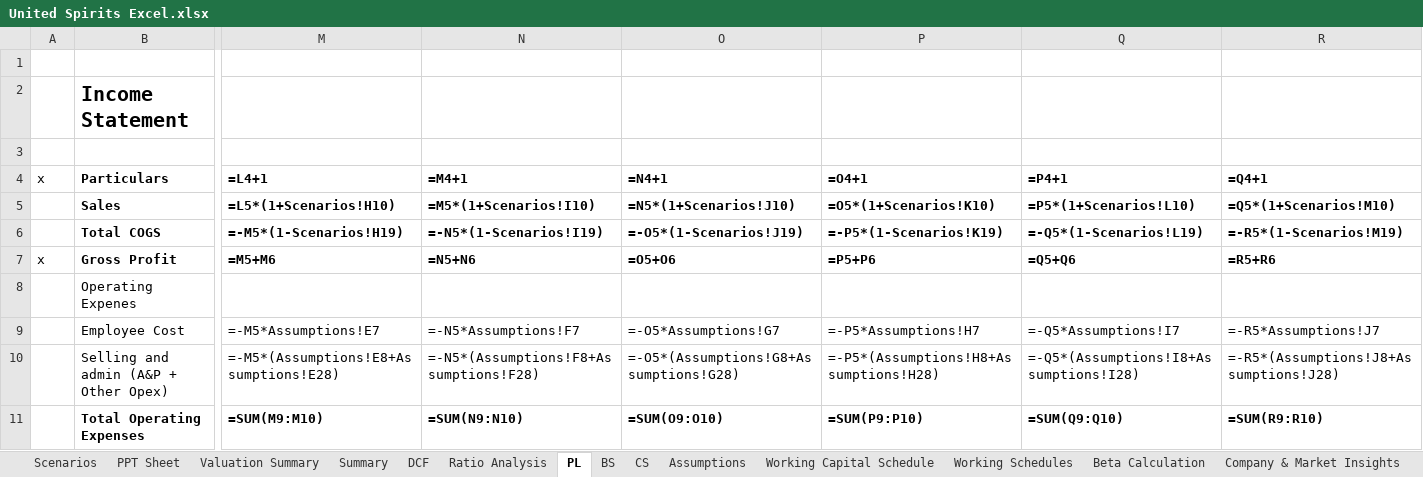
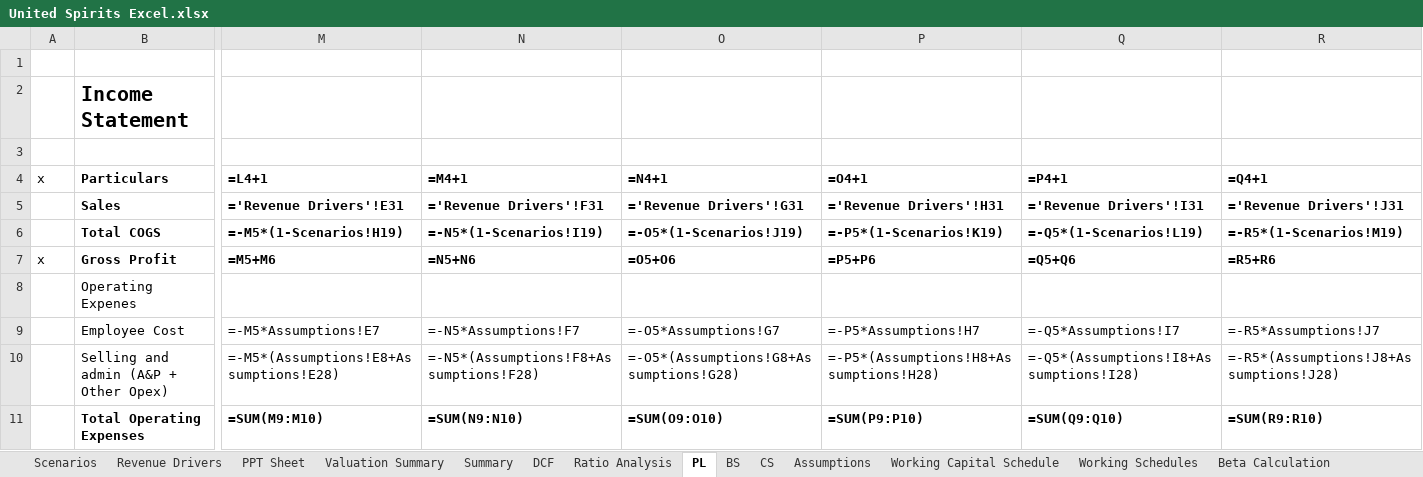
Before and after one commit to mbashivam897-rgb/USLL, an Excel workbook: United Spirits Excel.xlsx, sheet PL, drawn as a sheet; only a part is shown, gaps mark what is left out; values as stored, in another font and other column widths than the file's, no borders; formulas without a stored value are shown as written; the diff covers the shown part only; the diff names each change by its address in the sheet, - before the commit and + after, or states it on an @@ line.

Commit message:
Add volume-driven Revenue Drivers sheet (segment build) feeding the P&L
Builds a complete revenue growth driver sheet that decomposes NSV into
Prestige & Above (P&A) and Popular segments, each driven by volume x
price/mix growth, replacing the single blended growth assumption.

New 'Revenue Drivers' sheet:
- FY26 base split from FY26 AR: P&A 89.6% (Rs11,170cr), Popular 9.0%
  (Rs1,122cr), Other/bulk-royalty 1.4% (Rs175cr); ties exactly to NSV Rs12,467cr
- Implied volume track (P&A 55.2mn / Popular 9.8mn / total 65mn cases FY26)
  and implied realisation (P&A ~Rs2,024/case, Popular ~Rs1,145/case)
- Scenario-aware (Base/Best/Bear) via CHOOSE on the shared Scenarios!D4 switch,
  with volume and price/mix growth assumptions per segment per scenario
- Grounded in the management P&A algorithm ('4-5% volume + 6-8% price/mix')
  from Q2-Q4 FY26 concalls; inline sources/method notes

Wiring:
- PL!M5:T5 now link directly to the segment-built NSV levels
- Scenarios!H10:O10 (legacy 'Sales Growth %') repointed to the new blended
  growth so downstream refs (incl Assumptions reconciliation) stay accurate

Verification (recalculated with the formulas engine):
- Base reconciles to prior path (~9.0% FY27 fading to ~6.8%); FY34 NSV Rs22,200cr
- Balance sheet balances to 0 in every year FY26-FY34
- Scenario switch flows end-to-end: Base DCF Rs579/target Rs1,100;
  Best Rs807/Rs1,226; Bear Rs410/Rs921

Also fixes a latent issue from PR #11: Assumptions!N33 note began with '='
(Excel would have parsed it as a formula and errored on open); reworded.

Co-authored-by: mbashivam897-rgb <290429510+mbashivam897-rgb@users.noreply.github.com>

```diff
--- a/United Spirits Excel.xlsx (sheet PL)
+++ b/United Spirits Excel.xlsx (sheet PL)
+sheet tab: Revenue Drivers
-M5 (=L4+1): =L5*(1+Scenarios!H10)
+M5 (=L4+1): ='Revenue Drivers'!E31
-N5 (=M4+1): =M5*(1+Scenarios!I10)
+N5 (=M4+1): ='Revenue Drivers'!F31
-O5 (=N4+1): =N5*(1+Scenarios!J10)
+O5 (=N4+1): ='Revenue Drivers'!G31
-P5 (=O4+1): =O5*(1+Scenarios!K10)
+P5 (=O4+1): ='Revenue Drivers'!H31
-Q5 (=P4+1): =P5*(1+Scenarios!L10)
+Q5 (=P4+1): ='Revenue Drivers'!I31
-R5 (=Q4+1): =Q5*(1+Scenarios!M10)
+R5 (=Q4+1): ='Revenue Drivers'!J31
```
Also changed, not shown: 2 edited cells elsewhere in this sheet, sheet Scenarios, sheet Assumptions.
